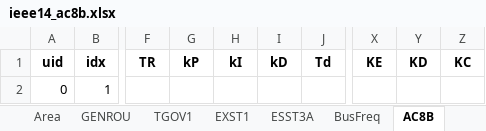
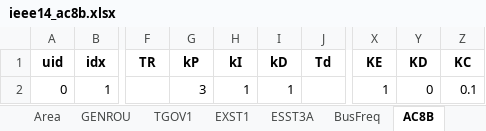
Before and after one commit to CURENT/andes, an Excel workbook: andes/cases/ieee14/ieee14_ac8b.xlsx, sheet AC8B, drawn as a sheet; only a part is shown, gaps mark what is left out; values as stored, in another font and other column widths than the file's, no borders; the diff names each change by its address in the sheet, - before the commit and + after, or states it on an @@ line.

Commit message:
Revised `AC8B` example file parameters.

```diff
--- a/andes/cases/ieee14/ieee14_ac8b.xlsx (sheet AC8B)
+++ b/andes/cases/ieee14/ieee14_ac8b.xlsx (sheet AC8B)
-G2 (kP): (empty)
+G2 (kP): 3
-H2 (kI): (empty)
+H2 (kI): 1
-I2 (kD): (empty)
+I2 (kD): 1
-X2 (KE): (empty)
+X2 (KE): 1
-Y2 (KD): (empty)
+Y2 (KD): 0
-Z2 (KC): (empty)
+Z2 (KC): 0.1
```
